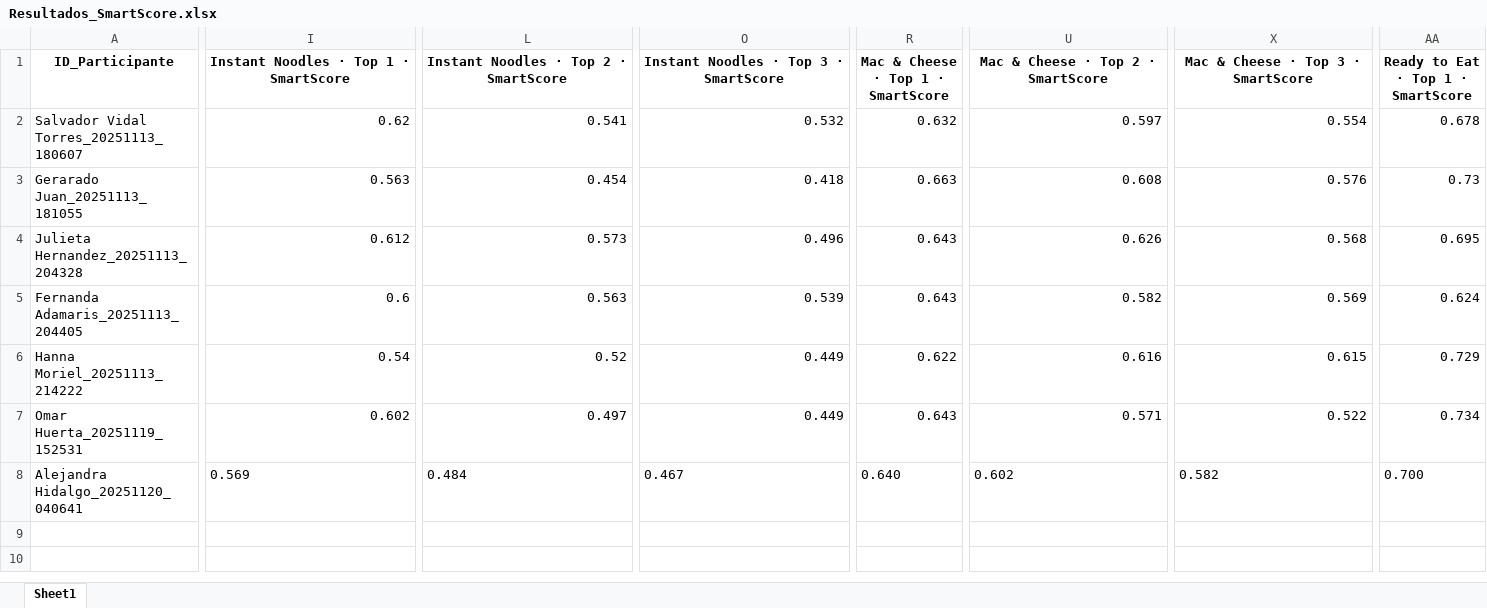
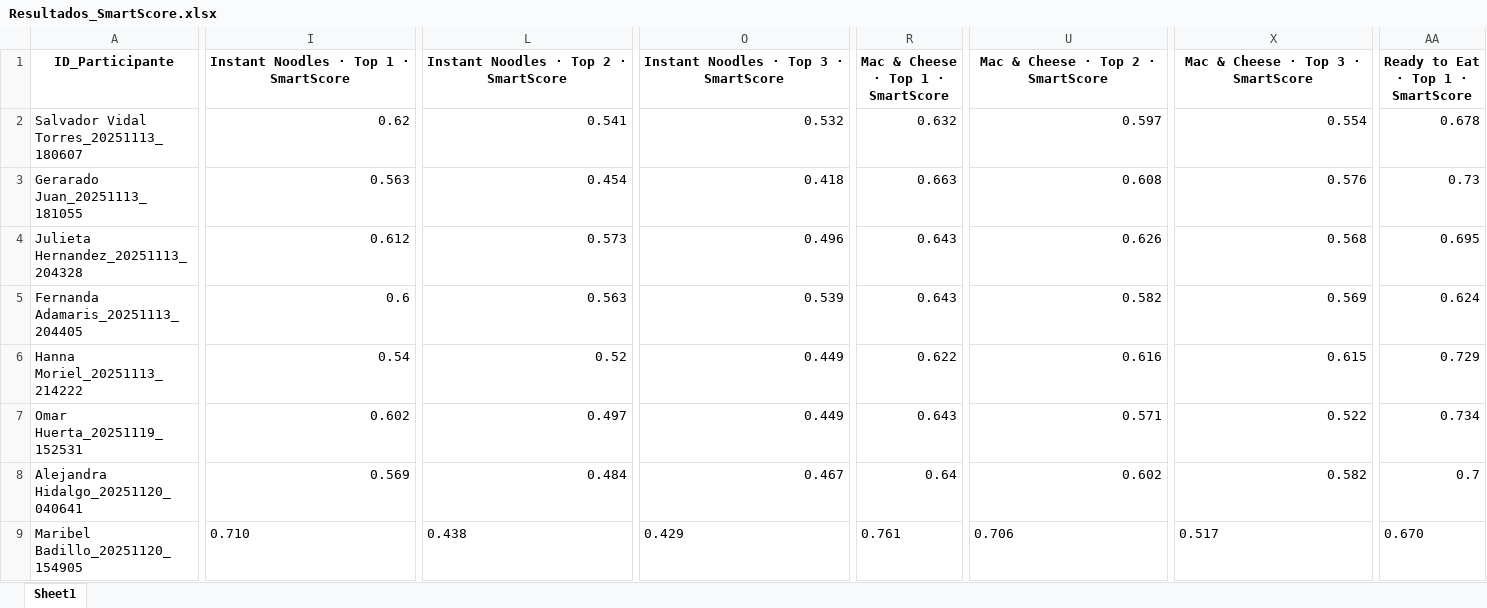
Before and after one commit to SChavavt/app_Estancia, an Excel workbook: Resultados_SmartScore.xlsx, sheet Sheet1, drawn as a sheet; only a part is shown, gaps mark what is left out; values as stored, in another font and other column widths than the file's, no borders; rows hold the shown columns only; the diff covers the shown part only; the diff names each change by its address in the sheet, - before the commit and + after, or states it on an @@ line.

Commit message:
Actualización SmartScore desde Streamlit (Maribel Badillo)

```diff
--- a/Resultados_SmartScore.xlsx (sheet Sheet1)
+++ b/Resultados_SmartScore.xlsx (sheet Sheet1)
-I8 alignment: left
+I8 alignment: right
-L8 alignment: left
+L8 alignment: right
-O8 alignment: left
+O8 alignment: right
-R8: 0.640
+R8: 0.64
-U8 alignment: left
+U8 alignment: right
-X8 alignment: left
+X8 alignment: right
-AA8: 0.700
+AA8: 0.7
+row 9: Maribel Badillo_20251120_154905 | 0.710 | 0.438 | 0.429 | 0.761 | 0.706 | 0.517 | 0.670
```
Also changed, not shown: cell formats elsewhere in this sheet.
